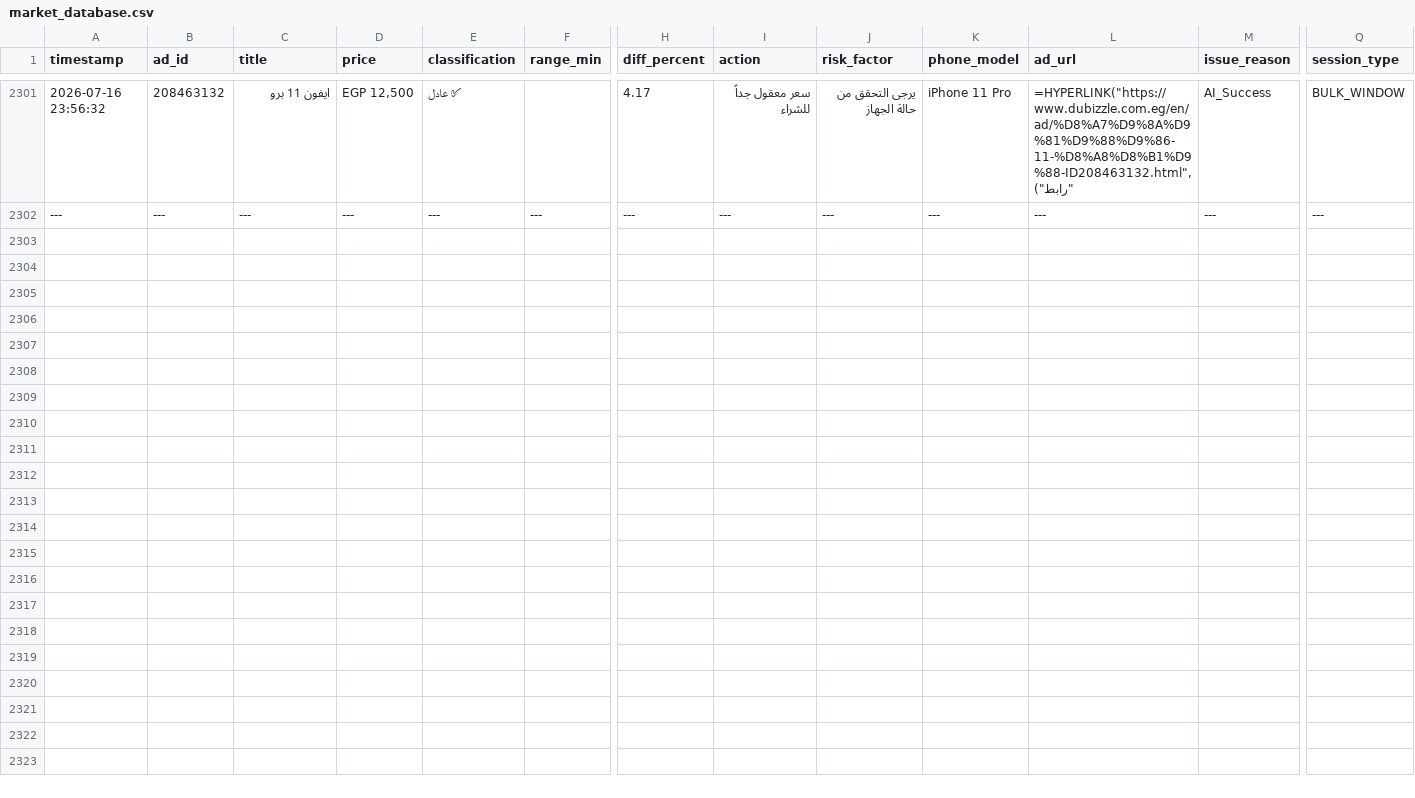
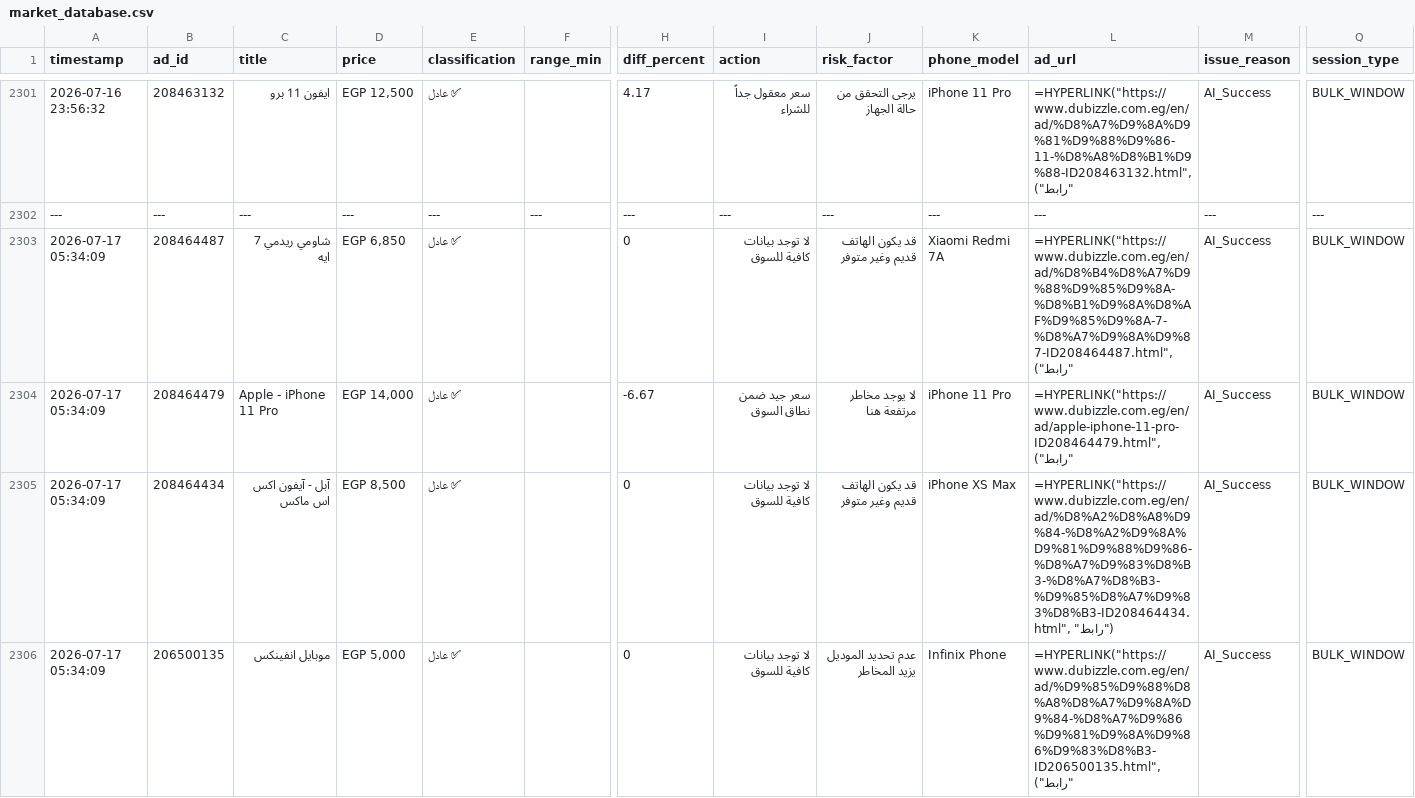
Before and after one commit to mrdarwish78/olxhuntero, a CSV file: market_database.csv, drawn as a sheet; only a part is shown, gaps mark what is left out; rows hold the shown columns only; the diff covers the shown part only; the diff names each change by its address in the sheet, - before the commit and + after, or states it on an @@ line.

```diff
--- a/market_database.csv
+++ b/market_database.csv
+row 2303: 2026-07-17 05:34:09 | 208464487 | شاومي ريدمي 7 ايه | EGP 6,850 | ✅ عادل |  | 0 | لا توجد بيانات كافية للسوق | قد يكون الهاتف قديم وغير متوفر | Xiaomi Redmi 7A | =HYPERLINK("https://www.dubizzle.com.eg/en/ad/%D8%B4%D8%A7%D9%88%D9%85%D9%8A-%D8%B1%D9%8A%D8%AF%D9%85%D9%8A-7-%D8%A7%D9%8A%D9%87-ID208464487.html", "رابط") | AI_Success | BULK_WINDOW
+row 2304: 2026-07-17 05:34:09 | 208464479 | Apple - iPhone 11 Pro | EGP 14,000 | ✅ عادل |  | -6.67 | سعر جيد ضمن نطاق السوق | لا يوجد مخاطر مرتفعة هنا | iPhone 11 Pro | =HYPERLINK("https://www.dubizzle.com.eg/en/ad/apple-iphone-11-pro-ID208464479.html", "رابط") | AI_Success | BULK_WINDOW
+row 2305: 2026-07-17 05:34:09 | 208464434 | آبل - آيفون اكس اس ماكس | EGP 8,500 | ✅ عادل |  | 0 | لا توجد بيانات كافية للسوق | قد يكون الهاتف قديم وغير متوفر | iPhone XS Max | =HYPERLINK("https://www.dubizzle.com.eg/en/ad/%D8%A2%D8%A8%D9%84-%D8%A2%D9%8A%D9%81%D9%88%D9%86-%D8%A7%D9%83%D8%B3-%D8%A7%D8%B3-%D9%85%D8%A7%D9%83%D8%B3-ID208464434.html", "رابط") | AI_Success | BULK_WINDOW
+row 2306: 2026-07-17 05:34:09 | 206500135 | موبايل انفينكس | EGP 5,000 | ✅ عادل |  | 0 | لا توجد بيانات كافية للسوق | عدم تحديد الموديل يزيد المخاطر | Infinix Phone | =HYPERLINK("https://www.dubizzle.com.eg/en/ad/%D9%85%D9%88%D8%A8%D8%A7%D9%8A%D9%84-%D8%A7%D9%86%D9%81%D9%8A%D9%86%D9%83%D8%B3-ID206500135.html", "رابط") | AI_Success | BULK_WINDOW
```
Also changed, not shown: 12 added rows elsewhere in this file, system_logs.csv, 1 other file.
